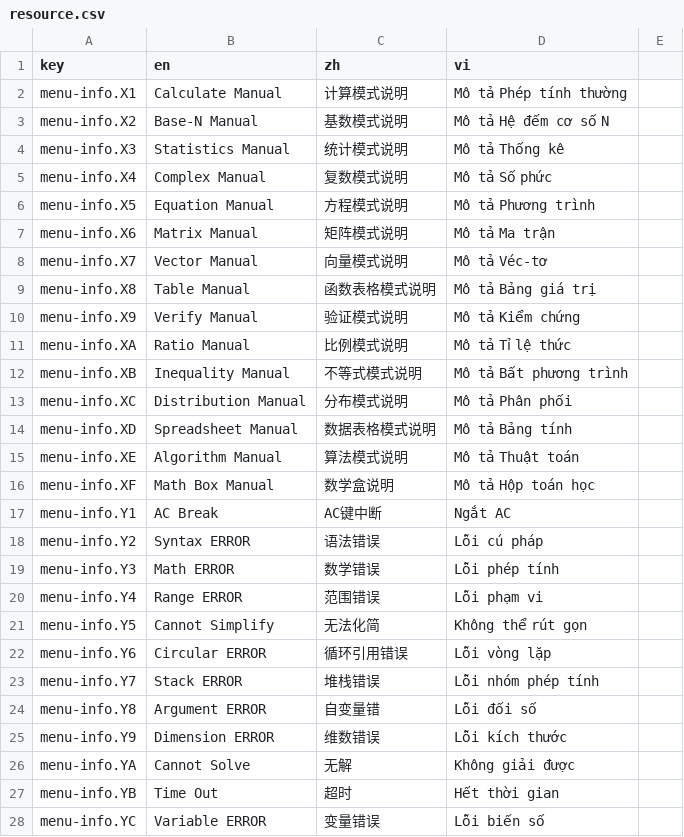
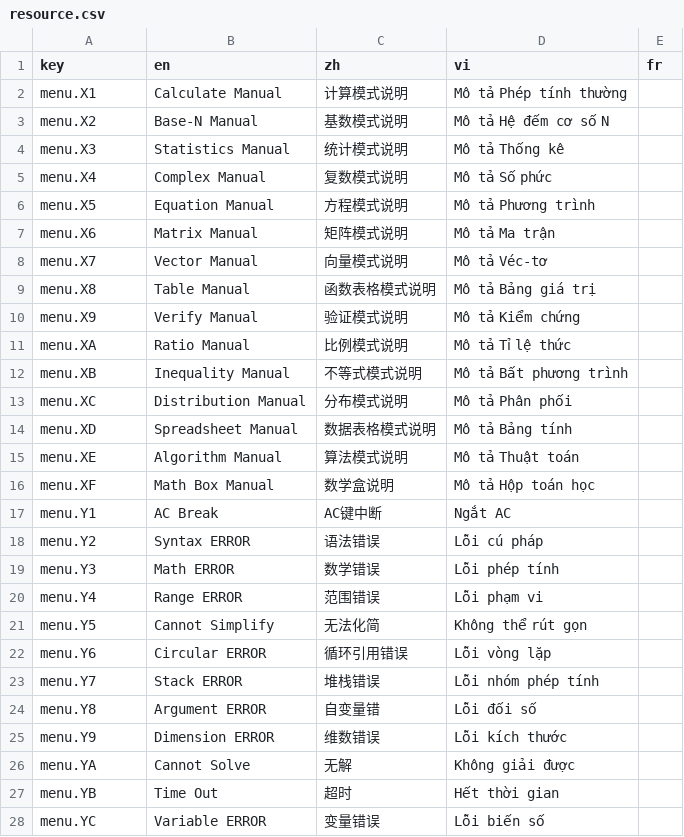
Before and after one commit to CalcWorld/ClassWizQR, a CSV file: src/i18n/resource.csv, drawn as a sheet; only a part is shown; the diff covers the shown part only.

```diff
--- a/src/i18n/resource.csv
+++ b/src/i18n/resource.csv
@@ -1,28 +1,28 @@
-key,en,zh,vi
-menu-info.X1,"Calculate Manual","计算模式说明","Mô tả Phép tính thường"
-menu-info.X2,"Base-N Manual","基数模式说明","Mô tả Hệ đếm cơ số N"
-menu-info.X3,"Statistics Manual","统计模式说明","Mô tả Thống kê"
-menu-info.X4,"Complex Manual","复数模式说明","Mô tả Số phức"
-menu-info.X5,"Equation Manual","方程模式说明","Mô tả Phương trình"
-menu-info.X6,"Matrix Manual","矩阵模式说明","Mô tả Ma trận"
-menu-info.X7,"Vector Manual","向量模式说明","Mô tả Véc-tơ"
-menu-info.X8,"Table Manual","函数表格模式说明","Mô tả Bảng giá trị"
-menu-info.X9,"Verify Manual","验证模式说明","Mô tả Kiểm chứng"
-menu-info.XA,"Ratio Manual","比例模式说明","Mô tả Tỉ lệ thức"
-menu-info.XB,"Inequality Manual","不等式模式说明","Mô tả Bất phương trình"
-menu-info.XC,"Distribution Manual","分布模式说明","Mô tả Phân phối"
-menu-info.XD,"Spreadsheet Manual","数据表格模式说明","Mô tả Bảng tính"
-menu-info.XE,"Algorithm Manual","算法模式说明","Mô tả Thuật toán"
-menu-info.XF,"Math Box Manual","数学盒说明","Mô tả Hộp toán học"
-menu-info.Y1,"AC Break","AC键中断","Ngắt AC"
-menu-info.Y2,"Syntax ERROR","语法错误","Lỗi cú pháp"
-menu-info.Y3,"Math ERROR","数学错误","Lỗi phép tính"
-menu-info.Y4,"Range ERROR","范围错误","Lỗi phạm vi"
-menu-info.Y5,"Cannot Simplify","无法化简","Không thể rút gọn"
-menu-info.Y6,"Circular ERROR","循环引用错误","Lỗi vòng lặp"
-menu-info.Y7,"Stack ERROR","堆栈错误","Lỗi nhóm phép tính"
-menu-info.Y8,"Argument ERROR","自变量错","Lỗi đối số"
-menu-info.Y9,"Dimension ERROR","维数错误","Lỗi kích thước"
-menu-info.YA,"Cannot Solve","无解","Không giải được"
-menu-info.YB,"Time Out","超时","Hết thời gian"
-menu-info.YC,"Variable ERROR","变量错误","Lỗi biến số"
+key,en,zh,vi,fr
+menu.X1,"Calculate Manual","计算模式说明","Mô tả Phép tính thường",
+menu.X2,"Base-N Manual","基数模式说明","Mô tả Hệ đếm cơ số N",
+menu.X3,"Statistics Manual","统计模式说明","Mô tả Thống kê",
+menu.X4,"Complex Manual","复数模式说明","Mô tả Số phức",
+menu.X5,"Equation Manual","方程模式说明","Mô tả Phương trình",
+menu.X6,"Matrix Manual","矩阵模式说明","Mô tả Ma trận",
+menu.X7,"Vector Manual","向量模式说明","Mô tả Véc-tơ",
+menu.X8,"Table Manual","函数表格模式说明","Mô tả Bảng giá trị",
+menu.X9,"Verify Manual","验证模式说明","Mô tả Kiểm chứng",
+menu.XA,"Ratio Manual","比例模式说明","Mô tả Tỉ lệ thức",
+menu.XB,"Inequality Manual","不等式模式说明","Mô tả Bất phương trình",
+menu.XC,"Distribution Manual","分布模式说明","Mô tả Phân phối",
+menu.XD,"Spreadsheet Manual","数据表格模式说明","Mô tả Bảng tính",
+menu.XE,"Algorithm Manual","算法模式说明","Mô tả Thuật toán",
+menu.XF,"Math Box Manual","数学盒说明","Mô tả Hộp toán học",
+menu.Y1,"AC Break","AC键中断","Ngắt AC",
+menu.Y2,"Syntax ERROR","语法错误","Lỗi cú pháp",
+menu.Y3,"Math ERROR","数学错误","Lỗi phép tính",
+menu.Y4,"Range ERROR","范围错误","Lỗi phạm vi",
+menu.Y5,"Cannot Simplify","无法化简","Không thể rút gọn",
+menu.Y6,"Circular ERROR","循环引用错误","Lỗi vòng lặp",
+menu.Y7,"Stack ERROR","堆栈错误","Lỗi nhóm phép tính",
+menu.Y8,"Argument ERROR","自变量错","Lỗi đối số",
+menu.Y9,"Dimension ERROR","维数错误","Lỗi kích thước",
+menu.YA,"Cannot Solve","无解","Không giải được",
+menu.YB,"Time Out","超时","Hết thời gian",
+menu.YC,"Variable ERROR","变量错误","Lỗi biến số",
```
Also changed, not shown: 8 edited cells elsewhere in this file, 6 other files.
